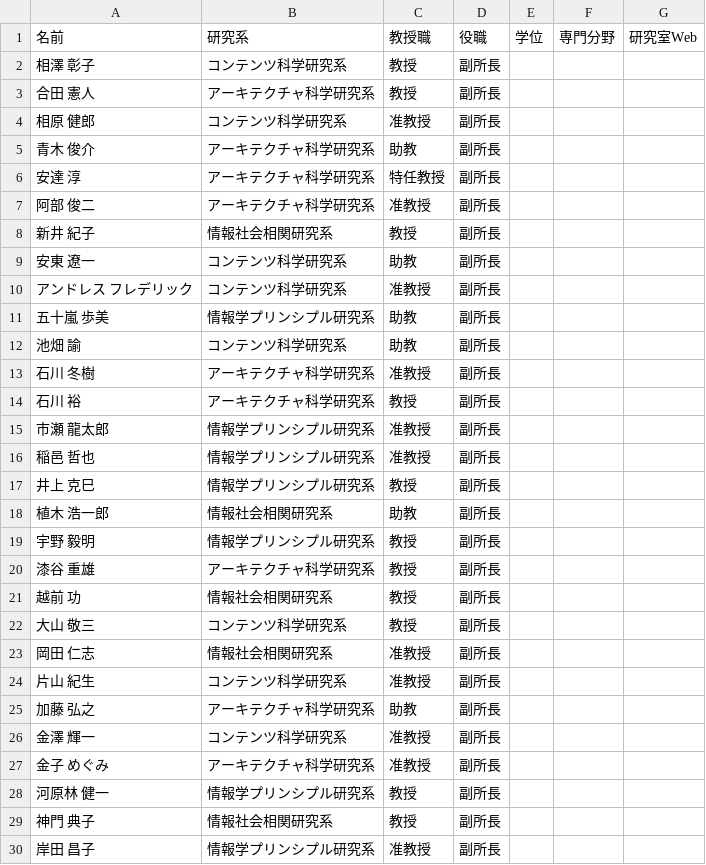
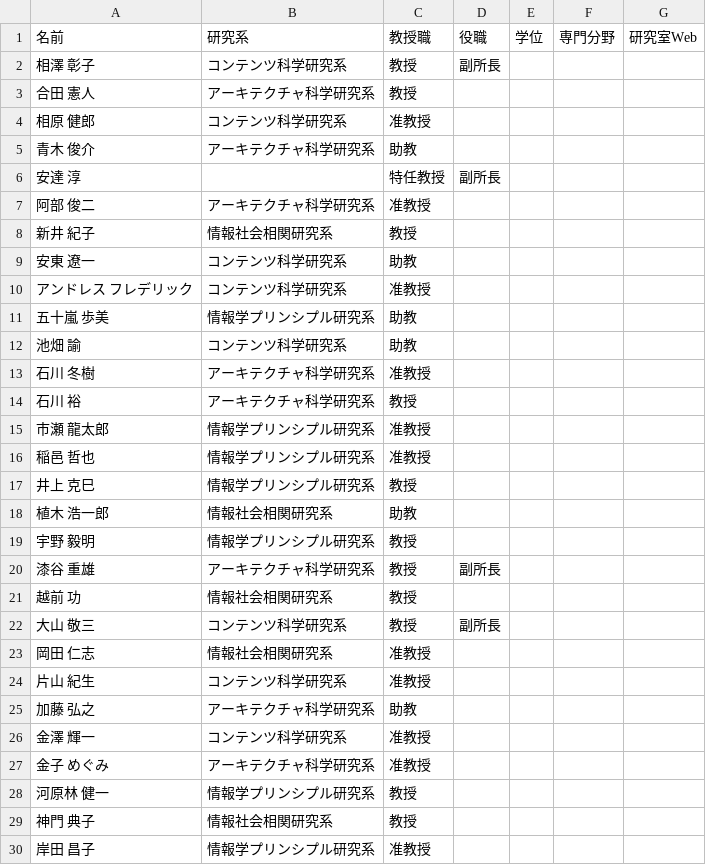
Before and after one commit to TaiseiYamana/PHP_Scraping, a CSV file: csv/list.csv, drawn as a sheet; only a part is shown; the diff covers the shown part only.

Commit message:
Upgrade

```diff
--- a/csv/list.csv
+++ b/csv/list.csv
@@ -4,69 +4,52 @@
 	",,,
-"合田 憲人","
-				アーキテクチャ科学研究系","教授
-	","副所長
-	",,,
-"相原 健郎","
-				コンテンツ科学研究系","准教授
-	","副所長
-	",,,
-"青木 俊介","
-				アーキテクチャ科学研究系","助教
-	","副所長
-	",,,
-"安達 淳","
-				アーキテクチャ科学研究系","
-				特任教授","副所長
-	",,,
-"阿部 俊二","
-				アーキテクチャ科学研究系","准教授
-	","副所長
-	",,,
-"新井 紀子","
-				情報社会相関研究系","教授
-	","副所長
-	",,,
-"安東 遼一","
-				コンテンツ科学研究系","助教
-	","副所長
-	",,,
-"アンドレス フレデリック","
-				コンテンツ科学研究系","准教授
-	","副所長
-	",,,
-"五十嵐 歩美","
-				情報学プリンシプル研究系","助教
-	","副所長
-	",,,
-"池畑 諭","
-				コンテンツ科学研究系","助教
-	","副所長
-	",,,
-"石川 冬樹","
-				アーキテクチャ科学研究系","准教授
-	","副所長
-	",,,
-"石川 裕","
-				アーキテクチャ科学研究系","教授
-	","副所長
-	",,,
-"市瀬 龍太郎","
-				情報学プリンシプル研究系","准教授
-	","副所長
-	",,,
-"稲邑 哲也","
-				情報学プリンシプル研究系","准教授
-	","副所長
-	",,,
-"井上 克巳","
-				情報学プリンシプル研究系","教授
-	","副所長
-	",,,
-"植木 浩一郎","
-				情報社会相関研究系","助教
-	","副所長
-	",,,
-"宇野 毅明","
-				情報学プリンシプル研究系",教授,"副所長
-	",,,
+"合田 憲人","
+				アーキテクチャ科学研究系","教授
+	",,,,
+"相原 健郎","
+				コンテンツ科学研究系","准教授
+	",,,,
+"青木 俊介","
+				アーキテクチャ科学研究系","助教
+	",,,,
+"安達 淳",,"
+				特任教授","副所長
+	",,,
+"阿部 俊二","
+				アーキテクチャ科学研究系","准教授
+	",,,,
+"新井 紀子","
+				情報社会相関研究系","教授
+	",,,,
+"安東 遼一","
+				コンテンツ科学研究系","助教
+	",,,,
+"アンドレス フレデリック","
+				コンテンツ科学研究系","准教授
+	",,,,
+"五十嵐 歩美","
+				情報学プリンシプル研究系","助教
+	",,,,
+"池畑 諭","
+				コンテンツ科学研究系","助教
+	",,,,
+"石川 冬樹","
+				アーキテクチャ科学研究系","准教授
+	",,,,
+"石川 裕","
+				アーキテクチャ科学研究系","教授
+	",,,,
+"市瀬 龍太郎","
+				情報学プリンシプル研究系","准教授
+	",,,,
+"稲邑 哲也","
+				情報学プリンシプル研究系","准教授
+	",,,,
+"井上 克巳","
+				情報学プリンシプル研究系","教授
+	",,,,
+"植木 浩一郎","
+				情報社会相関研究系","助教
+	",,,,
+"宇野 毅明","
+				情報学プリンシプル研究系",教授,,,,
 "漆谷 重雄","
@@ -74,5 +57,4 @@
 	",,,
-"越前 功","
-				情報社会相関研究系",教授,"副所長
-	",,,
+"越前 功","
+				情報社会相関研究系",教授,,,,
 "大山 敬三","
@@ -80,33 +62,25 @@
 	",,,
-"岡田 仁志","
-				情報社会相関研究系","准教授
-	","副所長
-	",,,
-"片山 紀生","
-				コンテンツ科学研究系","准教授
-	","副所長
-	",,,
-"加藤 弘之","
-				アーキテクチャ科学研究系","助教
-	","副所長
-	",,,
-"金澤 輝一","
-				コンテンツ科学研究系","准教授
-	","副所長
-	",,,
-"金子 めぐみ","
-				アーキテクチャ科学研究系","准教授
-	","副所長
-	",,,
-"河原林 健一","
-				情報学プリンシプル研究系","教授
-	","副所長
-	",,,
-"神門 典子","
-				情報社会相関研究系","教授
-	","副所長
-	",,,
-"岸田 昌子","
-				情報学プリンシプル研究系","准教授
-	","副所長
-	",,,
+"岡田 仁志","
+				情報社会相関研究系","准教授
+	",,,,
+"片山 紀生","
+				コンテンツ科学研究系","准教授
+	",,,,
+"加藤 弘之","
+				アーキテクチャ科学研究系","助教
+	",,,,
+"金澤 輝一","
+				コンテンツ科学研究系","准教授
+	",,,,
+"金子 めぐみ","
+				アーキテクチャ科学研究系","准教授
+	",,,,
+"河原林 健一","
+				情報学プリンシプル研究系","教授
+	",,,,
+"神門 典子","
+				情報社会相関研究系","教授
+	",,,,
+"岸田 昌子","
+				情報学プリンシプル研究系","准教授
+	",,,,
```
Also changed, not shown: 51 edited cells elsewhere in this file.
